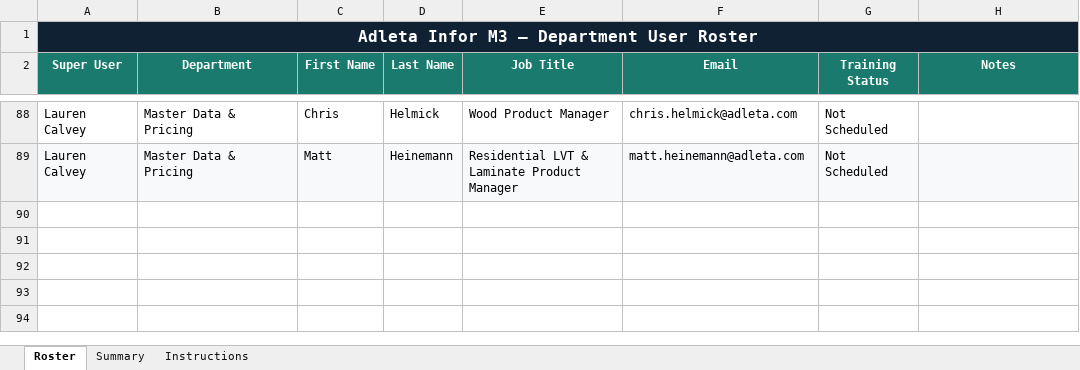
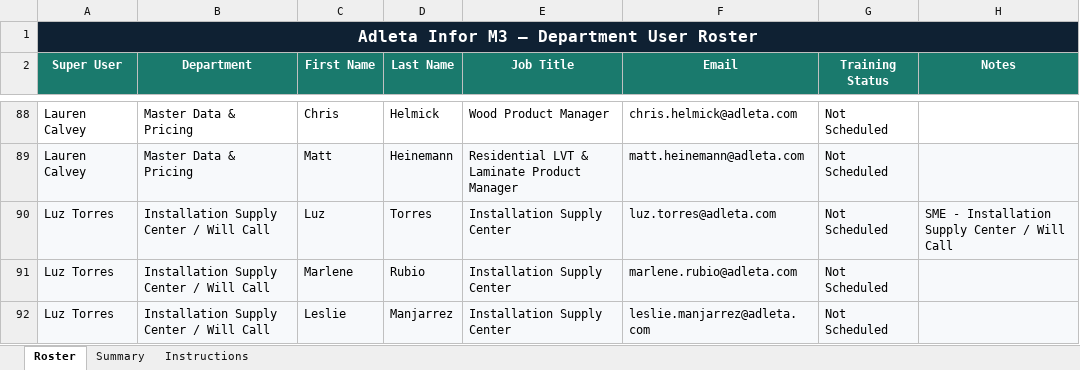
Before and after one commit to adleta-infor/adleta-training, an Excel workbook: Adleta_M3_Department_User_Roster.xlsx, sheet Roster, drawn as a sheet; only a part is shown, gaps mark what is left out; values as stored, in another font and other column widths than the file's, no borders; the diff names each change by its address in the sheet, - before the commit and + after, or states it on an @@ line.

```diff
--- a/Adleta_M3_Department_User_Roster.xlsx (sheet Roster)
+++ b/Adleta_M3_Department_User_Roster.xlsx (sheet Roster)
+row 90: Luz Torres | Installation Supply Center / Will Call | Luz | Torres | Installation Supply Center | luz.torres@adleta.com | Not Scheduled | SME - Installation Supply Center / Will Call
+row 91: Luz Torres | Installation Supply Center / Will Call | Marlene | Rubio | Installation Supply Center | marlene.rubio@adleta.com | Not Scheduled
+row 92: Luz Torres | Installation Supply Center / Will Call | Leslie | Manjarrez | Installation Supply Center | leslie.manjarrez@adleta.com | Not Scheduled
```
Also changed, not shown: sheet Summary, 2 other files.
